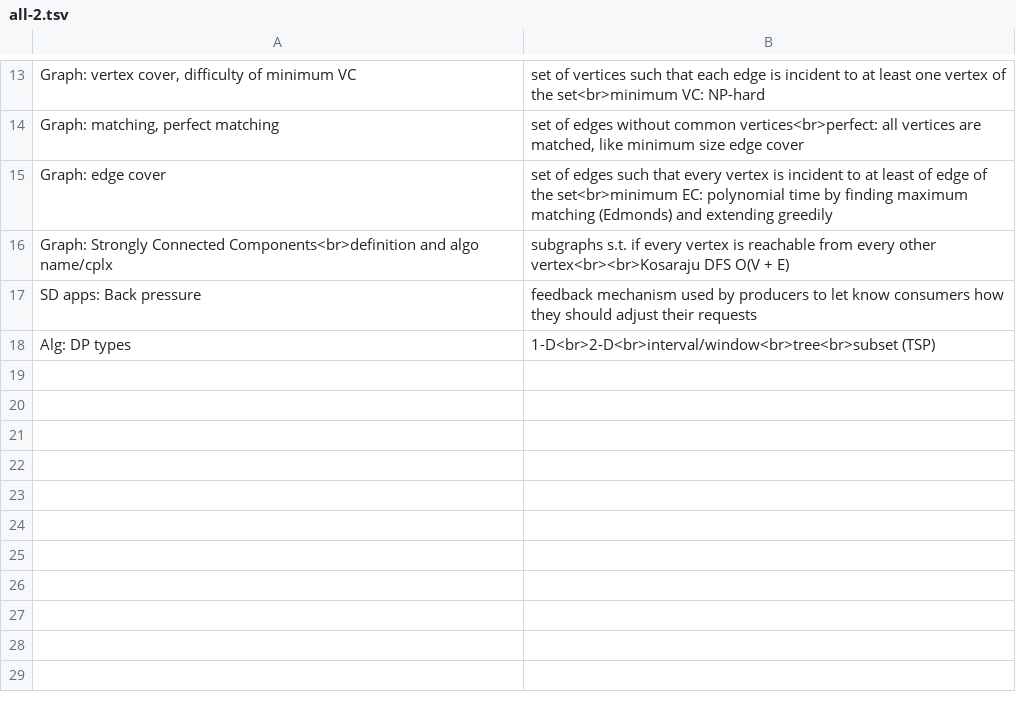
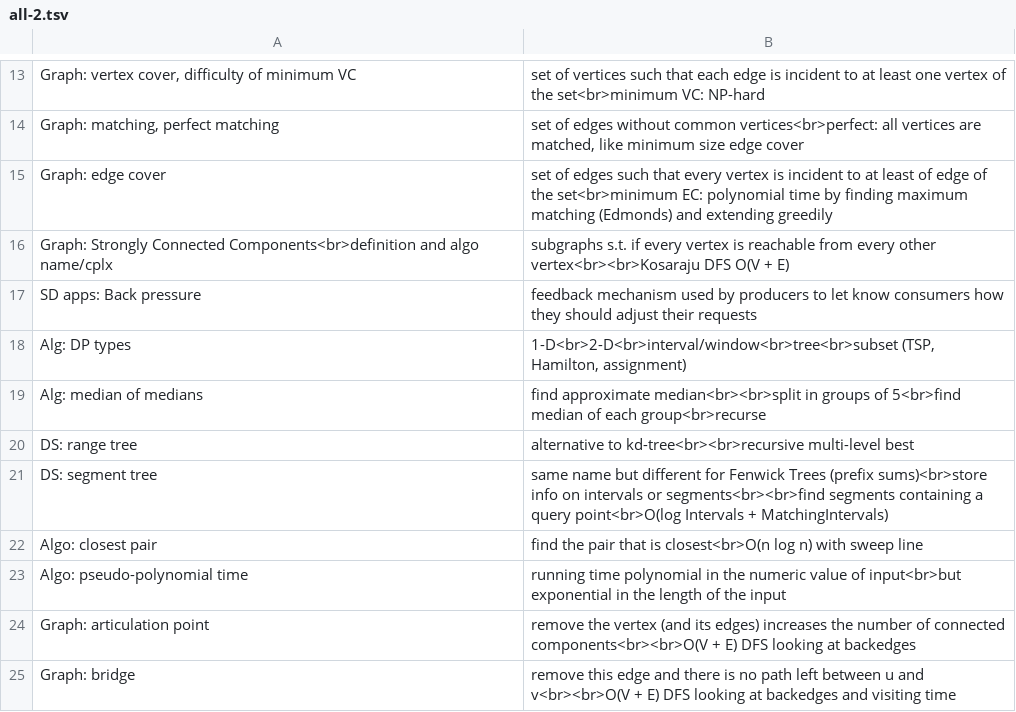
Before and after one commit to mirabl/j, a TSV file: anki/all-2.tsv, drawn as a sheet; only a part is shown, gaps mark what is left out.

```diff
--- a/anki/all-2.tsv
+++ b/anki/all-2.tsv
@@ -17,2 +17,9 @@ Graph: Strongly Connected Components<br>definition and algo name/cplx	subgraphs
 SD apps: Back pressure	feedback mechanism used by producers to let know consumers how they should adjust their requests
-Alg: DP types	1-D<br>2-D<br>interval/window<br>tree<br>subset (TSP)
+Alg: DP types	1-D<br>2-D<br>interval/window<br>tree<br>subset (TSP, Hamilton, assignment)
+Alg: median of medians	find approximate median<br><br>split in groups of 5<br>find median of each group<br>recurse
+DS: range tree	alternative to kd-tree<br><br>recursive multi-level best
+DS: segment tree	same name but different for Fenwick Trees (prefix sums)<br>store info on intervals or segments<br><br>find segments containing a query point<br>O(log Intervals + MatchingIntervals)
+Algo: closest pair	find the pair that is closest<br>O(n log n) with sweep line
+Algo: pseudo-polynomial time	running time polynomial in the numeric value of input<br>but exponential in the length of the input
+Graph: articulation point	remove the vertex (and its edges) increases the number of connected components<br><br>O(V + E) DFS looking at backedges
+Graph: bridge	remove this edge and there is no path left between u and v<br><br>O(V + E) DFS looking at backedges and visiting time
```
